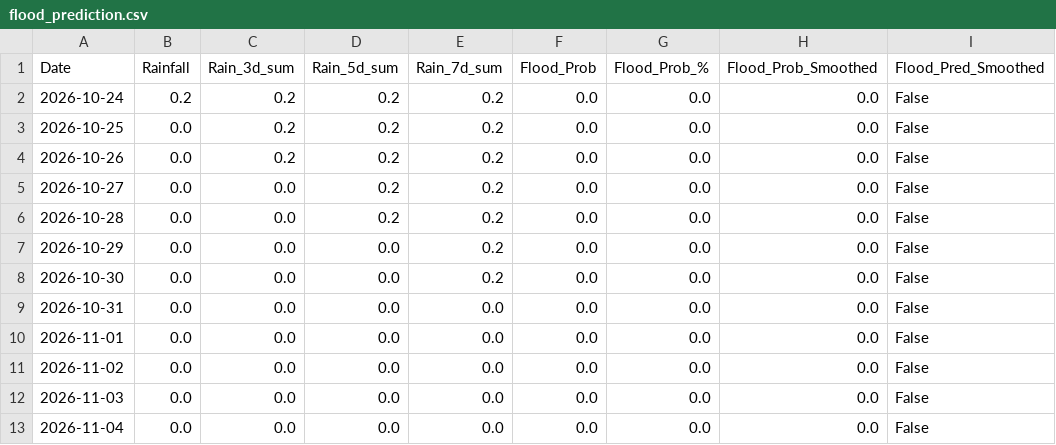
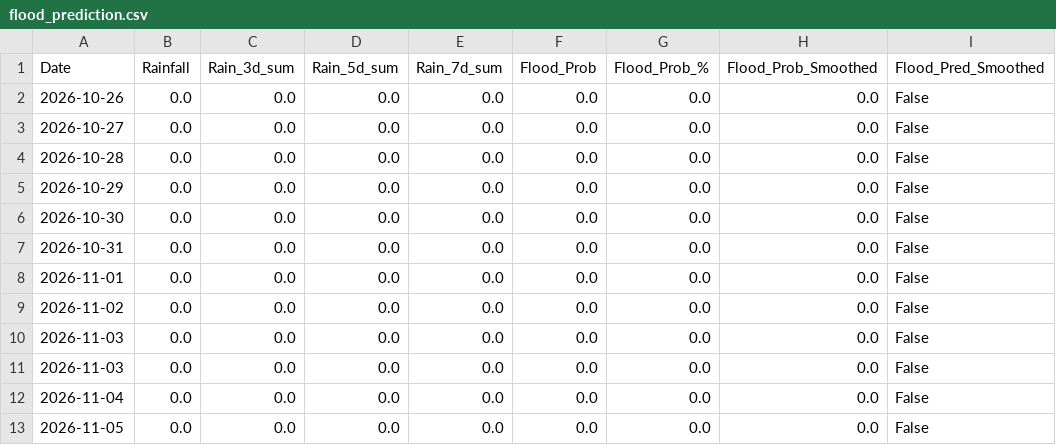
Before and after one commit to kgyb02/Matsya-Flood-detector, a CSV file: backend/csv_generator/flood_prediction.csv, drawn as a sheet.

```diff
--- a/backend/csv_generator/flood_prediction.csv
+++ b/backend/csv_generator/flood_prediction.csv
@@ -1,9 +1,7 @@
 Date,Rainfall,Rain_3d_sum,Rain_5d_sum,Rain_7d_sum,Flood_Prob,Flood_Prob_%,Flood_Prob_Smoothed,Flood_Pred_Smoothed
-2026-10-24,0.2,0.2,0.2,0.2,0.0,0.0,0.0,False
-2026-10-25,0.0,0.2,0.2,0.2,0.0,0.0,0.0,False
-2026-10-26,0.0,0.2,0.2,0.2,0.0,0.0,0.0,False
-2026-10-27,0.0,0.0,0.2,0.2,0.0,0.0,0.0,False
-2026-10-28,0.0,0.0,0.2,0.2,0.0,0.0,0.0,False
-2026-10-29,0.0,0.0,0.0,0.2,0.0,0.0,0.0,False
-2026-10-30,0.0,0.0,0.0,0.2,0.0,0.0,0.0,False
+2026-10-26,0.0,0.0,0.0,0.0,0.0,0.0,0.0,False
+2026-10-27,0.0,0.0,0.0,0.0,0.0,0.0,0.0,False
+2026-10-28,0.0,0.0,0.0,0.0,0.0,0.0,0.0,False
+2026-10-29,0.0,0.0,0.0,0.0,0.0,0.0,0.0,False
+2026-10-30,0.0,0.0,0.0,0.0,0.0,0.0,0.0,False
 2026-10-31,0.0,0.0,0.0,0.0,0.0,0.0,0.0,False
@@ -12,2 +10,4 @@ Date,Rainfall,Rain_3d_sum,Rain_5d_sum,Rain_7d_sum,Flood_Prob,Flood_Prob_%,Flood_
 2026-11-03,0.0,0.0,0.0,0.0,0.0,0.0,0.0,False
+2026-11-03,0.0,0.0,0.0,0.0,0.0,0.0,0.0,False
 2026-11-04,0.0,0.0,0.0,0.0,0.0,0.0,0.0,False
+2026-11-05,0.0,0.0,0.0,0.0,0.0,0.0,0.0,False
```
Also changed, not shown: backend/flood_detector/flood_forecast.csv, 3 other files.
